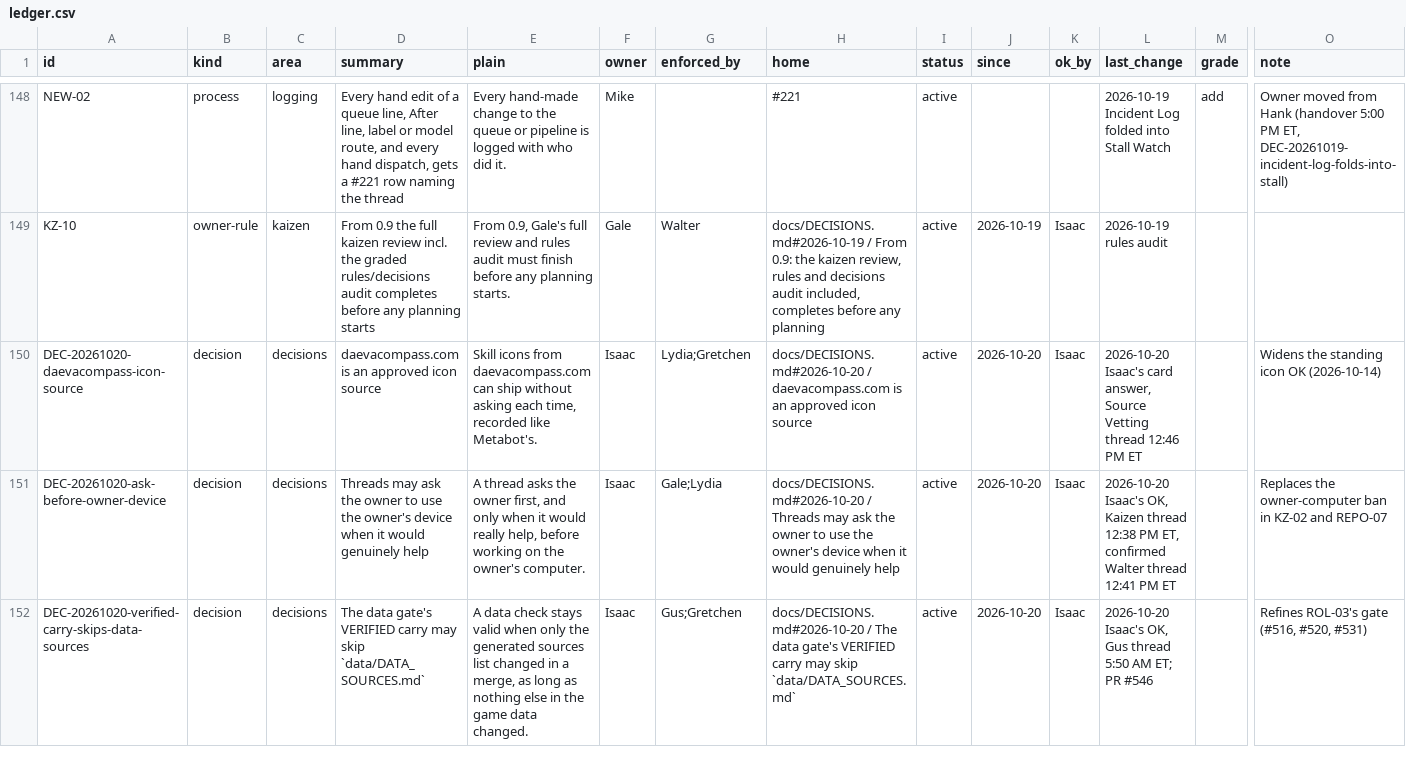
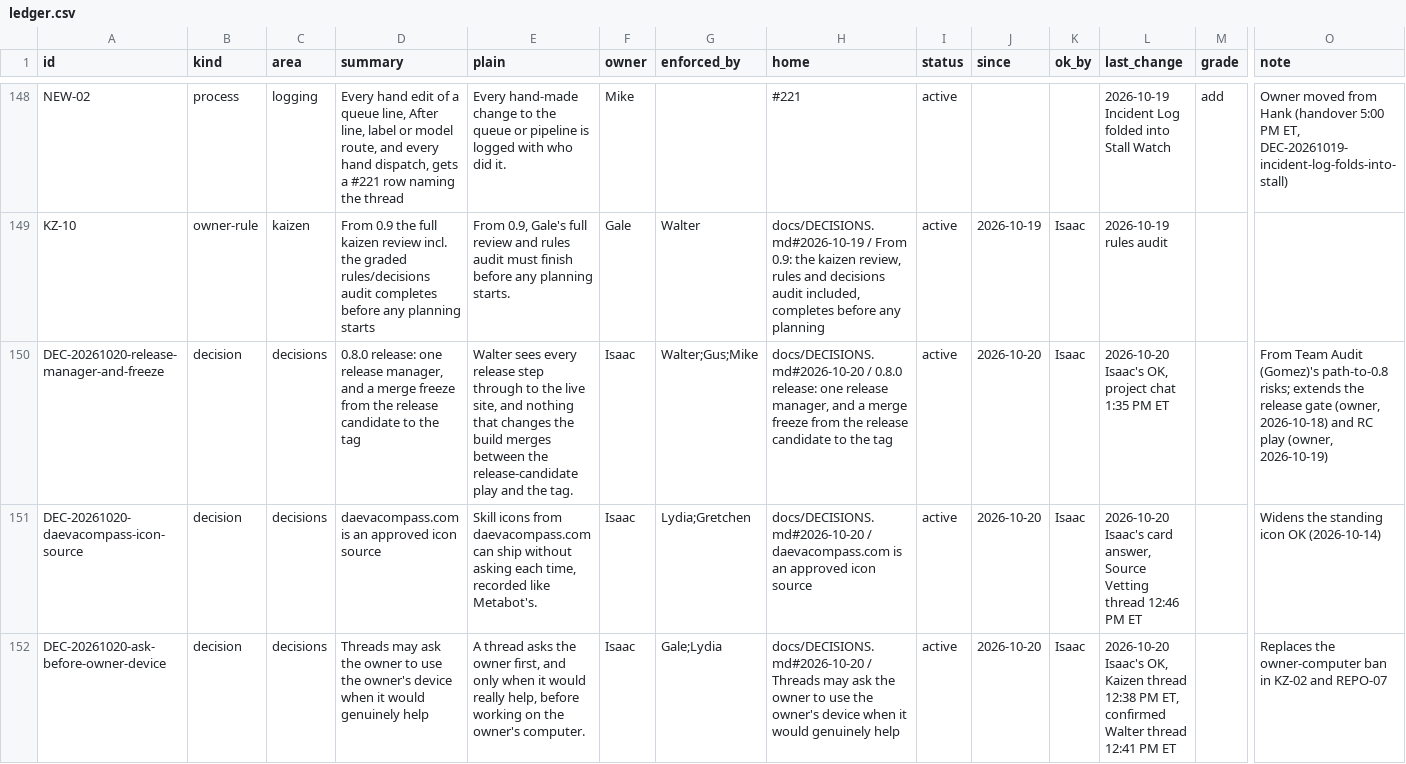
Before and after one commit to HackTheMeatball/daeva-companion, a CSV file: docs/kaizen/ledger.csv, drawn as a sheet; only a part is shown, gaps mark what is left out; the shorter side is filled out with more unchanged rows; rows hold the shown columns only; the diff names each change by its address in the sheet, - before the commit and + after, or states it on an @@ line.

```diff
--- a/docs/kaizen/ledger.csv
+++ b/docs/kaizen/ledger.csv
+row 150: DEC-20261020-release-manager-and-freeze | decision | decisions | 0.8.0 release: one release manager, and a merge freeze from the release candidate to the tag | Walter sees every release step through to the live site, and nothing that changes the build merges between the release-candidate play and the tag. | Isaac | Walter;Gus;Mike | docs/DECISIONS.md#2026-10-20 / 0.8.0 release: one release manager, and a merge freeze from the release candidate to the tag | active | 2026-10-20 | Isaac | 2026-10-20 Isaac's OK, project chat 1:35 PM ET |  | From Team Audit (Gomez)'s path-to-0.8 risks; extends the release gate (owner, 2026-10-18) and RC play (owner, 2026-10-19)
```
Also changed, not shown: 2 other files.
